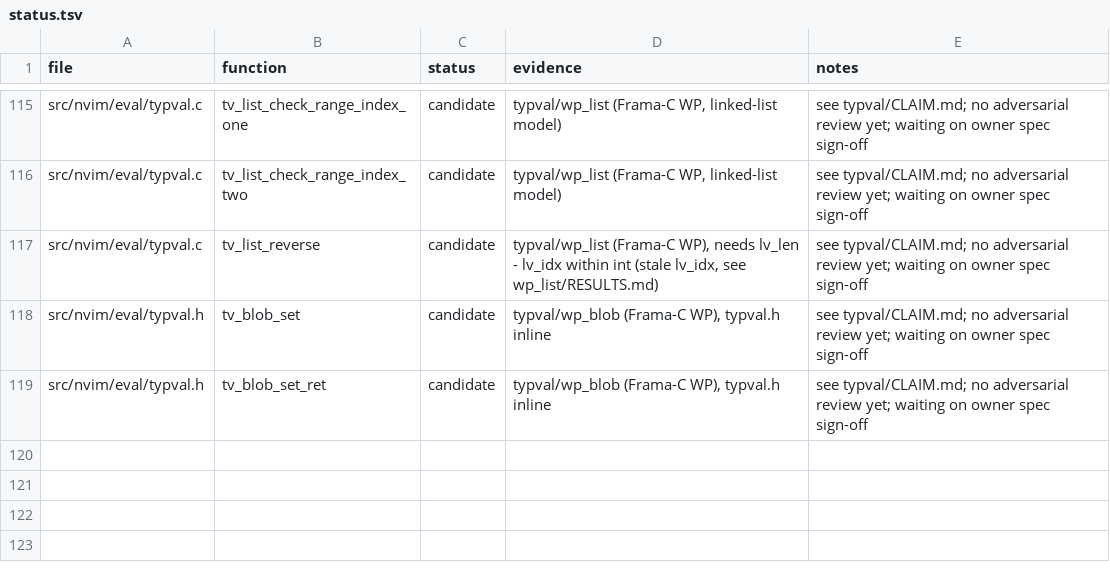
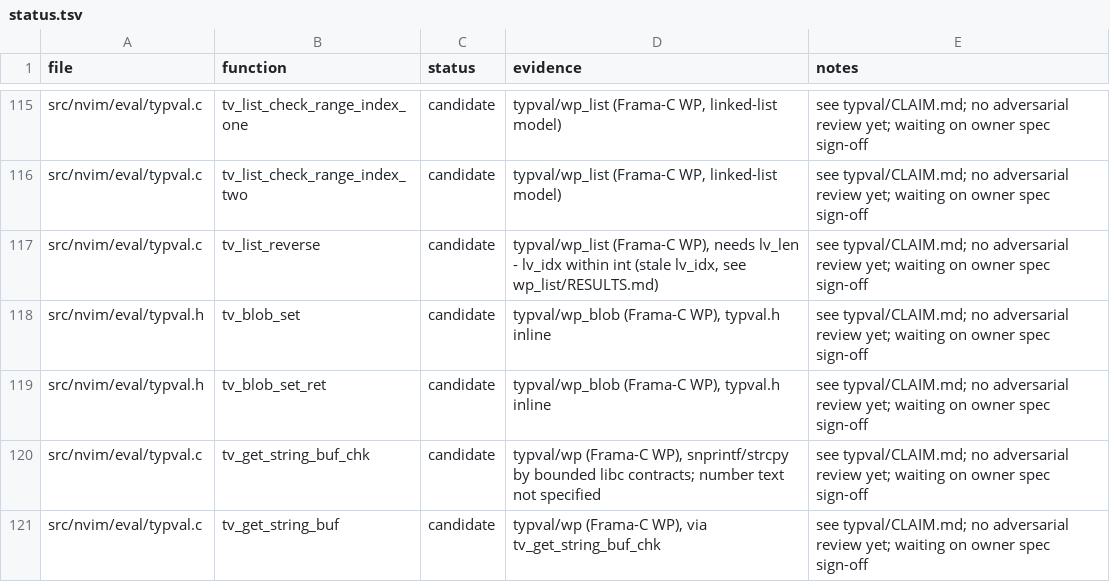
Before and after one commit to blooddimmedtide/neovim_verifier, a TSV file: libraries/neovim/status.tsv, drawn as a sheet; only a part is shown, gaps mark what is left out.

```diff
--- a/libraries/neovim/status.tsv
+++ b/libraries/neovim/status.tsv
@@ -119 +119,3 @@ src/nvim/eval/typval.h	tv_blob_set	candidate	typval/wp_blob (Frama-C WP), typval
 src/nvim/eval/typval.h	tv_blob_set_ret	candidate	typval/wp_blob (Frama-C WP), typval.h inline	see typval/CLAIM.md; no adversarial review yet; waiting on owner spec sign-off
+src/nvim/eval/typval.c	tv_get_string_buf_chk	candidate	typval/wp (Frama-C WP), snprintf/strcpy by bounded libc contracts; number text not specified	see typval/CLAIM.md; no adversarial review yet; waiting on owner spec sign-off
+src/nvim/eval/typval.c	tv_get_string_buf	candidate	typval/wp (Frama-C WP), via tv_get_string_buf_chk	see typval/CLAIM.md; no adversarial review yet; waiting on owner spec sign-off
```
Also changed, not shown: libraries/neovim/typval/proved.tsv, 6 other files.
